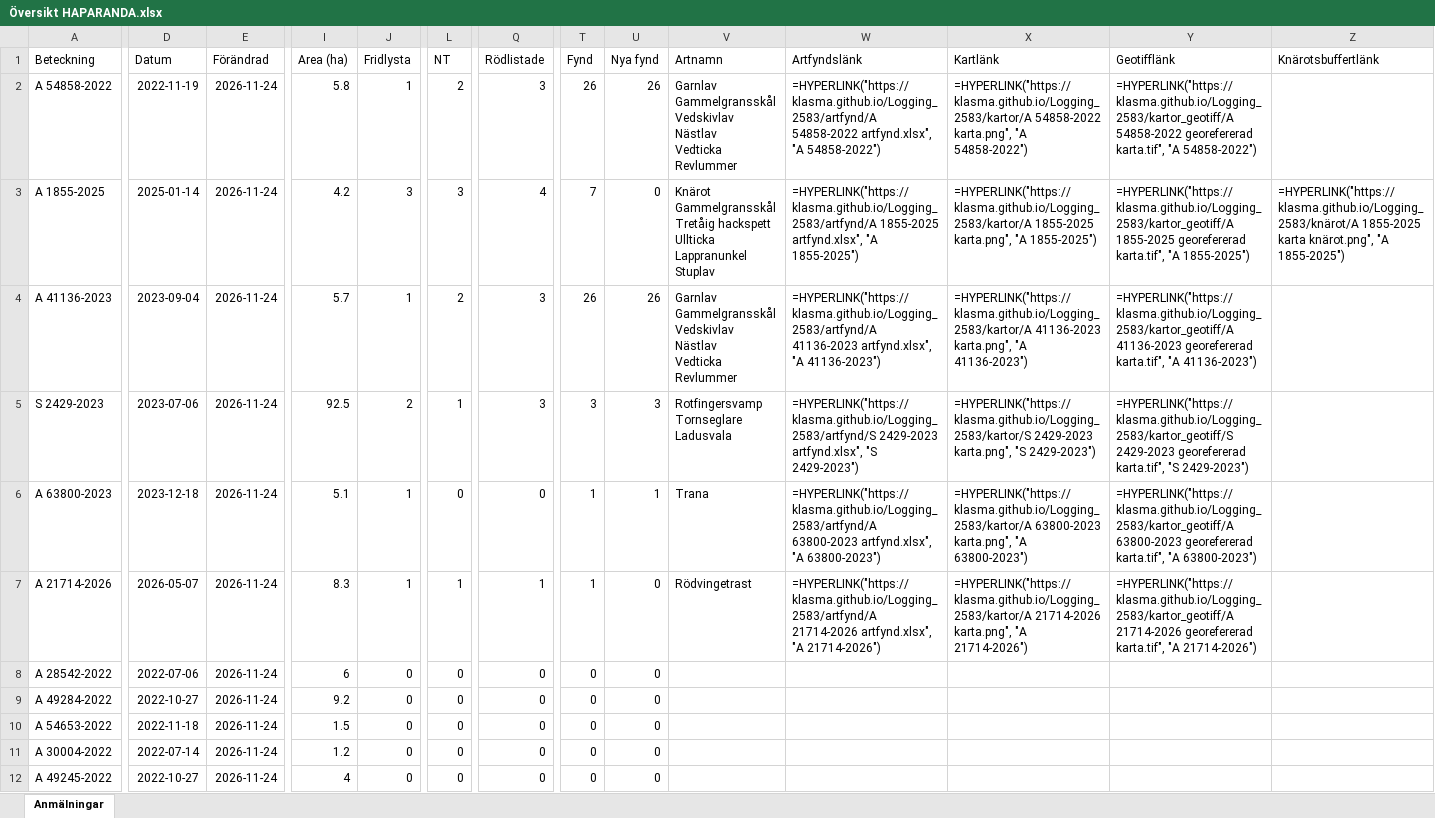
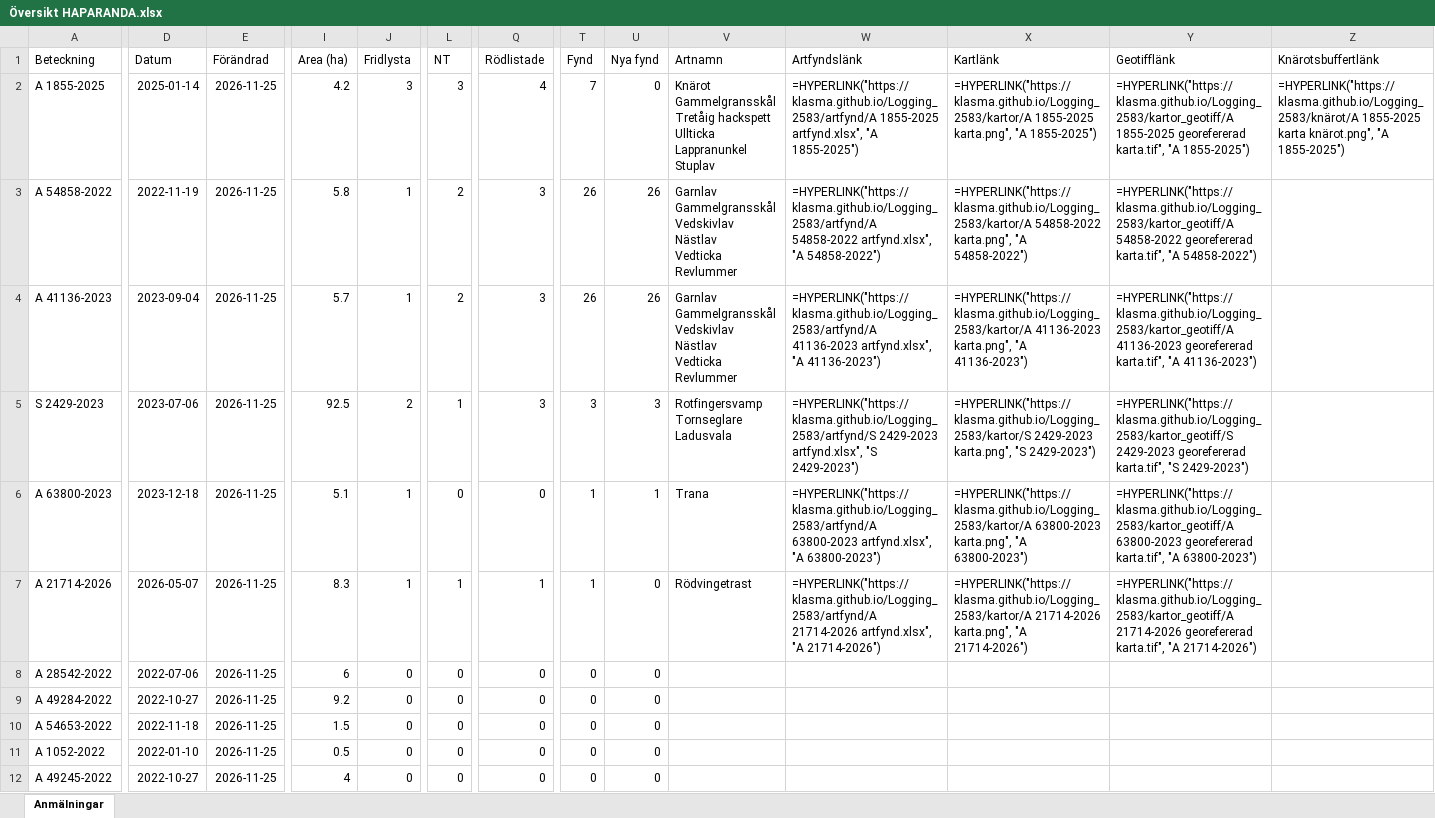
Before and after one commit to klasma/Logging_2583, an Excel workbook: Översikt HAPARANDA.xlsx, sheet Anmälningar, drawn as a sheet; only a part is shown, gaps mark what is left out; values as stored, in another font and other column widths than the file's, no borders; formulas without a stored value are shown as written; ↵ is a line break in a cell; the diff covers the shown part only; the diff names each change by its address in the sheet, - before the commit and + after, or states it on an @@ line.

```diff
--- a/Översikt HAPARANDA.xlsx (sheet Anmälningar)
+++ b/Översikt HAPARANDA.xlsx (sheet Anmälningar)
-A2 (Beteckning): A 54858-2022
+A2 (Beteckning): A 1855-2025
-D2 (Datum): 2022-11-19
+D2 (Datum): 2025-01-14
-E2:E12 (Förändrad): 2026-11-24
+E2:E12 (Förändrad): 2026-11-25
-I2 (Area (ha)): 5.8
+I2 (Area (ha)): 4.2
-J2 (Fridlysta): 1
+J2 (Fridlysta): 3
-L2 (NT): 2
+L2 (NT): 3
-Q2 (Rödlistade): 3
+Q2 (Rödlistade): 4
-T2 (Fynd): 26
+T2 (Fynd): 7
-U2 (Nya fynd): 26
+U2 (Nya fynd): 0
-V2 (Artnamn): Garnlav ↵ Gammelgransskål ↵ Vedskivlav ↵ Nästlav ↵ Vedticka ↵ Revlummer
+V2 (Artnamn): Knärot ↵ Gammelgransskål ↵ Tretåig hackspett ↵ Ullticka ↵ Lappranunkel ↵ Stuplav
-W2 (Artfyndslänk): =HYPERLINK("https://klasma.github.io/Logging_2583/artfynd/A 54858-2022 artfynd.xlsx", "A 54858-2022")
+W2 (Artfyndslänk): =HYPERLINK("https://klasma.github.io/Logging_2583/artfynd/A 1855-2025 artfynd.xlsx", "A 1855-2025")
-X2 (Kartlänk): =HYPERLINK("https://klasma.github.io/Logging_2583/kartor/A 54858-2022 karta.png", "A 54858-2022")
+X2 (Kartlänk): =HYPERLINK("https://klasma.github.io/Logging_2583/kartor/A 1855-2025 karta.png", "A 1855-2025")
-Y2 (Geotifflänk): =HYPERLINK("https://klasma.github.io/Logging_2583/kartor_geotiff/A 54858-2022 georefererad karta.tif", "A 54858-2022")
+Y2 (Geotifflänk): =HYPERLINK("https://klasma.github.io/Logging_2583/kartor_geotiff/A 1855-2025 georefererad karta.tif", "A 1855-2025")
-Z2 (Knärotsbuffertlänk): (empty)
+Z2 (Knärotsbuffertlänk): =HYPERLINK("https://klasma.github.io/Logging_2583/knärot/A 1855-2025 karta knärot.png", "A 1855-2025")
-A3 (Beteckning): A 1855-2025
+A3 (Beteckning): A 54858-2022
-D3 (Datum): 2025-01-14
+D3 (Datum): 2022-11-19
-I3 (Area (ha)): 4.2
+I3 (Area (ha)): 5.8
-J3 (Fridlysta): 3
+J3 (Fridlysta): 1
-L3 (NT): 3
+L3 (NT): 2
-Q3 (Rödlistade): 4
+Q3 (Rödlistade): 3
-T3 (Fynd): 7
+T3 (Fynd): 26
-U3 (Nya fynd): 0
+U3 (Nya fynd): 26
-V3 (Artnamn): Knärot ↵ Gammelgransskål ↵ Tretåig hackspett ↵ Ullticka ↵ Lappranunkel ↵ Stuplav
+V3 (Artnamn): Garnlav ↵ Gammelgransskål ↵ Vedskivlav ↵ Nästlav ↵ Vedticka ↵ Revlummer
-W3 (Artfyndslänk): =HYPERLINK("https://klasma.github.io/Logging_2583/artfynd/A 1855-2025 artfynd.xlsx", "A 1855-2025")
+W3 (Artfyndslänk): =HYPERLINK("https://klasma.github.io/Logging_2583/artfynd/A 54858-2022 artfynd.xlsx", "A 54858-2022")
-X3 (Kartlänk): =HYPERLINK("https://klasma.github.io/Logging_2583/kartor/A 1855-2025 karta.png", "A 1855-2025")
+X3 (Kartlänk): =HYPERLINK("https://klasma.github.io/Logging_2583/kartor/A 54858-2022 karta.png", "A 54858-2022")
-Y3 (Geotifflänk): =HYPERLINK("https://klasma.github.io/Logging_2583/kartor_geotiff/A 1855-2025 georefererad karta.tif", "A 1855-2025")
+Y3 (Geotifflänk): =HYPERLINK("https://klasma.github.io/Logging_2583/kartor_geotiff/A 54858-2022 georefererad karta.tif", "A 54858-2022")
-Z3 (Knärotsbuffertlänk): =HYPERLINK("https://klasma.github.io/Logging_2583/knärot/A 1855-2025 karta knärot.png", "A 1855-2025")
+Z3 (Knärotsbuffertlänk): (empty)
-A11 (Beteckning): A 30004-2022
+A11 (Beteckning): A 1052-2022
-D11 (Datum): 2022-07-14
+D11 (Datum): 2022-01-10
-I11 (Area (ha)): 1.2
+I11 (Area (ha)): 0.5
```
Also changed, not shown: 646 edited cells elsewhere in this sheet, artfynd/A 1855-2025 artfynd.xlsx, artfynd/A 21714-2026 artfynd.xlsx, 33 other files.
